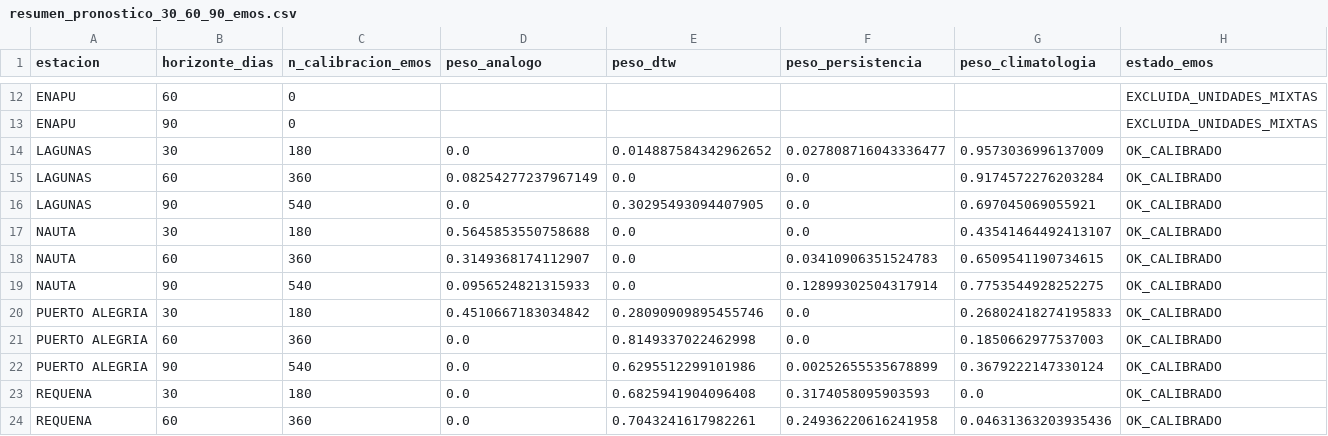
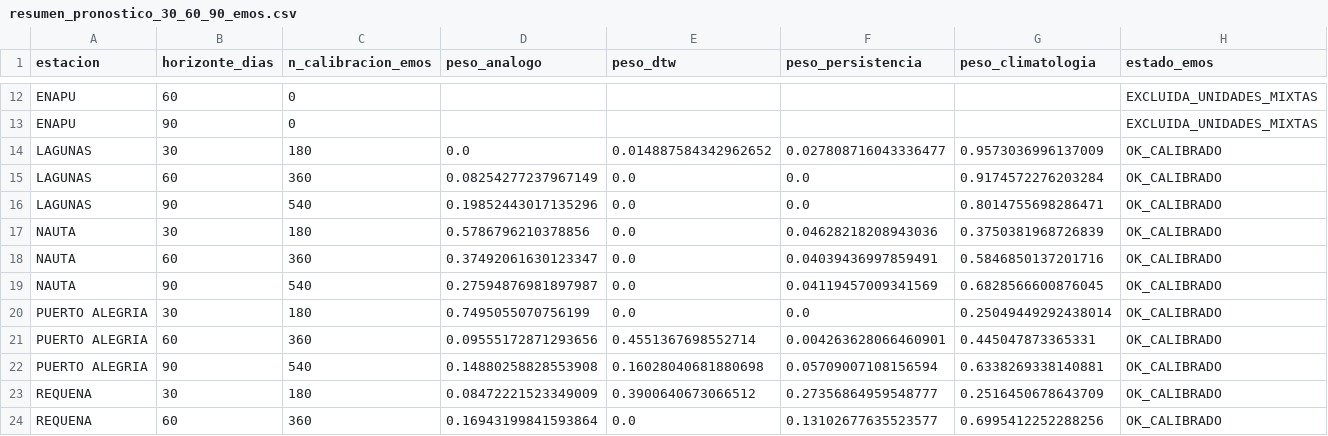
Before and after one commit to KURONO23/LoretoNivelesaCaudales, a CSV file: backend/predicciones_30_60_90/output/resumen_pronostico_30_60_90_emos.csv, drawn as a sheet; only a part is shown, gaps mark what is left out; the diff covers the shown part only.

```diff
--- a/backend/predicciones_30_60_90/output/resumen_pronostico_30_60_90_emos.csv
+++ b/backend/predicciones_30_60_90/output/resumen_pronostico_30_60_90_emos.csv
@@ -15,10 +15,10 @@ LAGUNAS,30,180,0.0,0.014887584342962652,0.027808716043336477,0.9573036996137009,
 LAGUNAS,60,360,0.08254277237967149,0.0,0.0,0.9174572276203284,OK_CALIBRADO
-LAGUNAS,90,540,0.0,0.30295493094407905,0.0,0.697045069055921,OK_CALIBRADO
-NAUTA,30,180,0.5645853550758688,0.0,0.0,0.43541464492413107,OK_CALIBRADO
-NAUTA,60,360,0.3149368174112907,0.0,0.03410906351524783,0.6509541190734615,OK_CALIBRADO
-NAUTA,90,540,0.0956524821315933,0.0,0.12899302504317914,0.7753544928252275,OK_CALIBRADO
-PUERTO ALEGRIA,30,180,0.4510667183034842,0.28090909895455746,0.0,0.26802418274195833,OK_CALIBRADO
-PUERTO ALEGRIA,60,360,0.0,0.8149337022462998,0.0,0.1850662977537003,OK_CALIBRADO
-PUERTO ALEGRIA,90,540,0.0,0.6295512299101986,0.00252655535678899,0.3679222147330124,OK_CALIBRADO
-REQUENA,30,180,0.0,0.6825941904096408,0.3174058095903593,0.0,OK_CALIBRADO
-REQUENA,60,360,0.0,0.7043241617982261,0.24936220616241958,0.04631363203935436,OK_CALIBRADO
+LAGUNAS,90,540,0.19852443017135296,0.0,0.0,0.8014755698286471,OK_CALIBRADO
+NAUTA,30,180,0.5786796210378856,0.0,0.04628218208943036,0.3750381968726839,OK_CALIBRADO
+NAUTA,60,360,0.37492061630123347,0.0,0.04039436997859491,0.5846850137201716,OK_CALIBRADO
+NAUTA,90,540,0.27594876981897987,0.0,0.04119457009341569,0.6828566600876045,OK_CALIBRADO
+PUERTO ALEGRIA,30,180,0.7495055070756199,0.0,0.0,0.25049449292438014,OK_CALIBRADO
+PUERTO ALEGRIA,60,360,0.09555172871293656,0.4551367698552714,0.004263628066460901,0.445047873365331,OK_CALIBRADO
+PUERTO ALEGRIA,90,540,0.14880258828553908,0.16028040681880698,0.05709007108156594,0.6338269338140881,OK_CALIBRADO
+REQUENA,30,180,0.08472221523349009,0.3900640673066512,0.27356864959548777,0.2516450678643709,OK_CALIBRADO
+REQUENA,60,360,0.16943199841593864,0.0,0.13102677635523577,0.6995412252288256,OK_CALIBRADO
```
Also changed, not shown: 52 edited cells elsewhere in this file, backend/predicciones_30_60_90/output/resumen_pronostico_30_60_90.csv, backend/predicciones_30_60_90/output/resumen_pronostico_30_60_90_dtw.csv, 6 other files.
